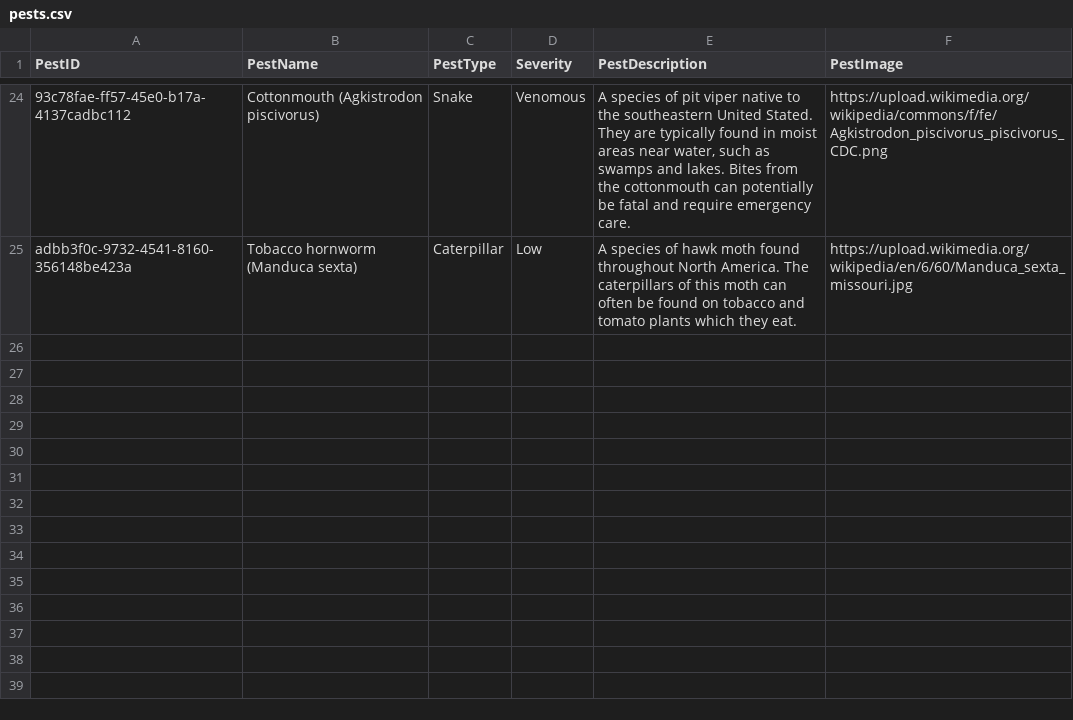
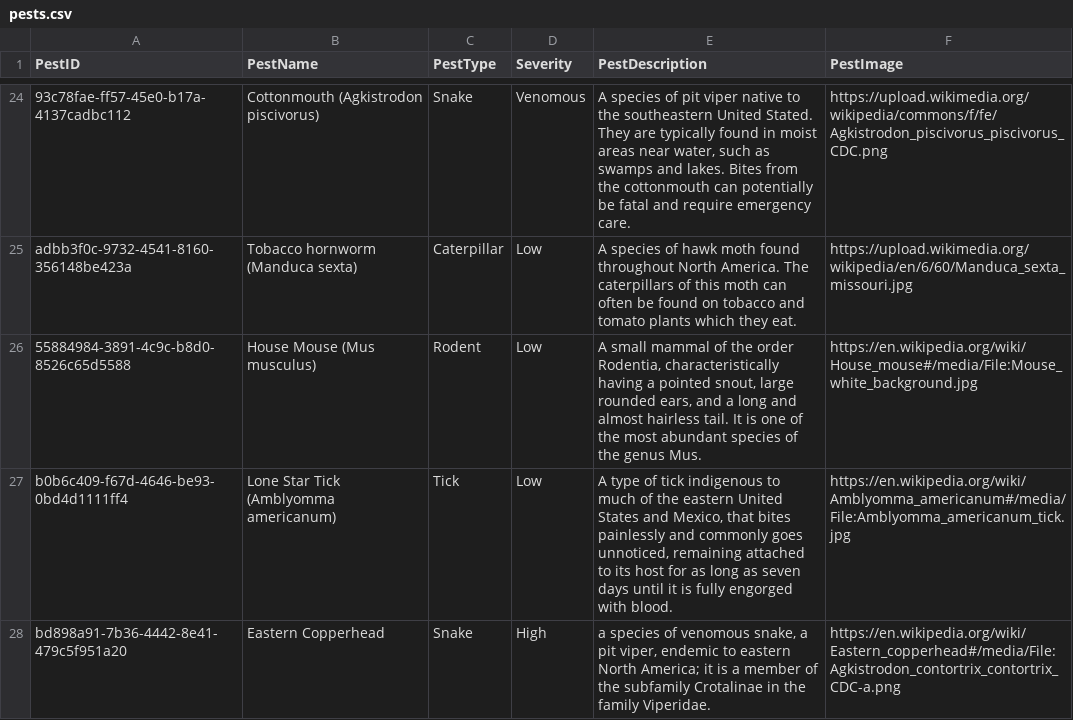
Before and after one commit to f22-black-1/f22-black-1, a CSV file: application/server/csv/pests.csv, drawn as a sheet; only a part is shown, gaps mark what is left out; the diff names each change by its address in the sheet, - before the commit and + after, or states it on an @@ line.

```diff
--- a/application/server/csv/pests.csv
+++ b/application/server/csv/pests.csv
+row 26: 55884984-3891-4c9c-b8d0-8526c65d5588 | House Mouse (Mus musculus) | Rodent | Low | A small mammal of the order Rodentia, characteristically having a pointed snout, large rounded ears, and a long and almost hairless tail. It is one of the most abundant species of the genus Mus. | https://en.wikipedia.org/wiki/House_mouse#/media/File:Mouse_white_background.jpg
+row 27: b0b6c409-f67d-4646-be93-0bd4d1111ff4 | Lone Star Tick (Amblyomma americanum) | Tick | Low | A type of tick indigenous to much of the eastern United States and Mexico, that bites painlessly and commonly goes unnoticed, remaining attached to its host for as long as seven days until it is fully engorged with blood. | https://en.wikipedia.org/wiki/Amblyomma_americanum#/media/File:Amblyomma_americanum_tick.jpg
+row 28: bd898a91-7b36-4442-8e41-479c5f951a20 | Eastern Copperhead | Snake | High | a species of venomous snake, a pit viper, endemic to eastern North America; it is a member of the subfamily Crotalinae in the family Viperidae. | https://en.wikipedia.org/wiki/Eastern_copperhead#/media/File:Agkistrodon_contortrix_contortrix_CDC-a.png
```
Also changed, not shown: application/server/csv/incident.csv, application/server/csv/thread.csv, 9 other files.
